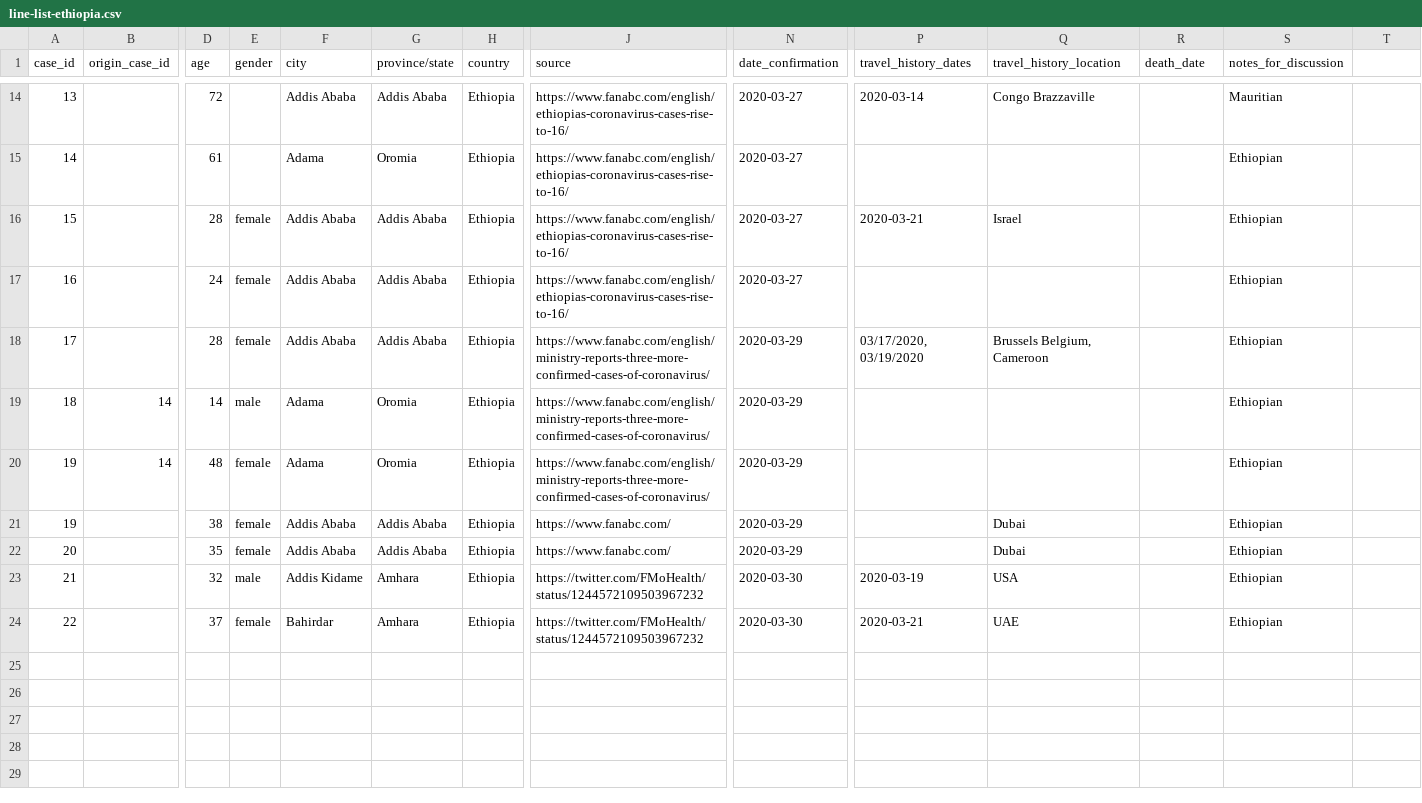
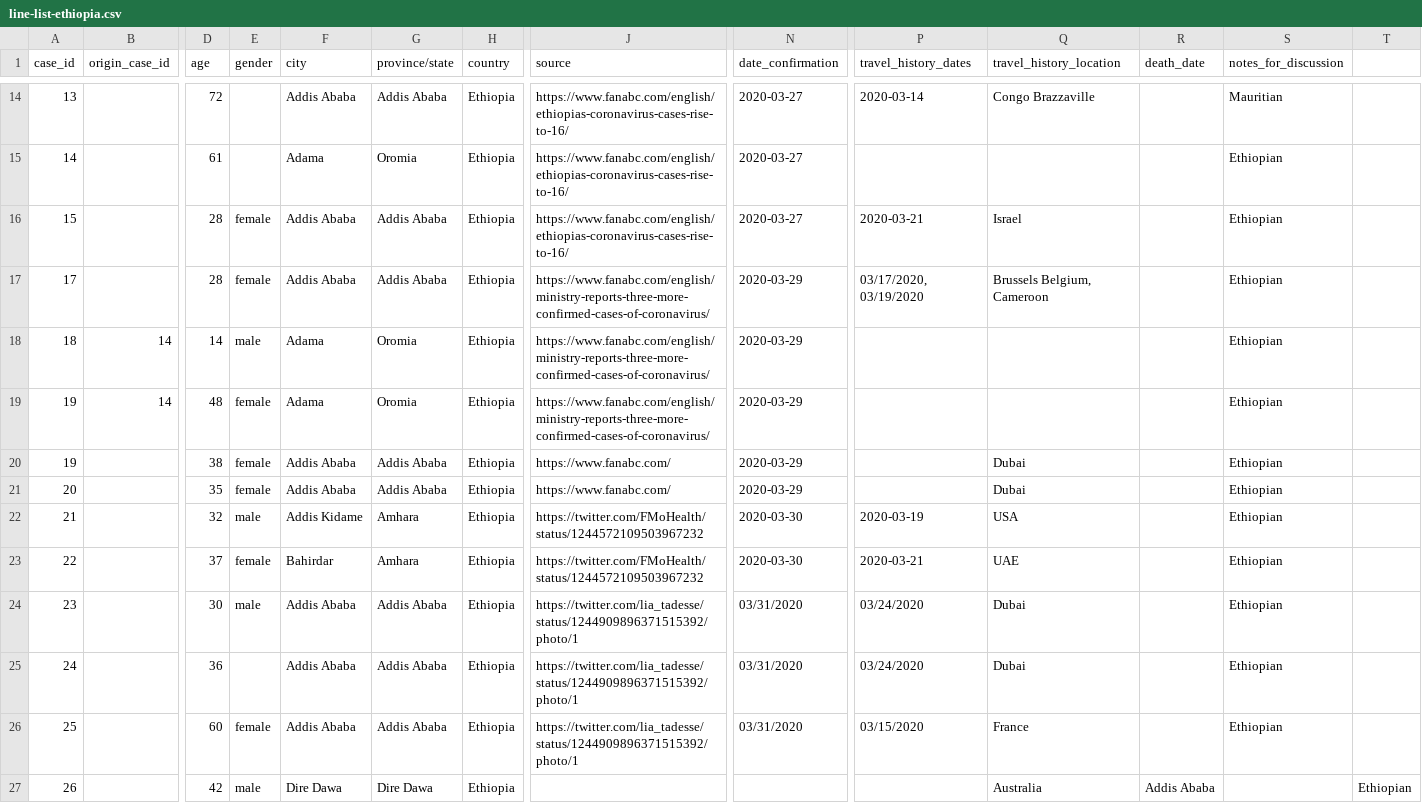
Before and after one commit to dsfsi/covid19africa, a CSV file: data/line-list-ethiopia.csv, drawn as a sheet; only a part is shown, gaps mark what is left out; removed rows and columns are numbered as before the commit, all else as after; rows hold the shown columns only; the diff names each change by its address in the sheet, - before the commit and + after, or states it on an @@ line.

Commit message:
Updated: line-list-Ethiopia
Added 4 patients and removed patient 16 as it is reported that the person was reported positive by error: https://www.ephi.gov.et/images/novel_coronavirus/30-1.pdf

```diff
--- a/data/line-list-ethiopia.csv
+++ b/data/line-list-ethiopia.csv
-row 17: 16 |  | 24 | female | Addis Ababa | Addis Ababa | Ethiopia | https://www.fanabc.com/english/ethiopias-coronavirus-cases-rise-to-16/ | 2020-03-27 |  |  |  | Ethiopian
+row 24: 23 |  | 30 | male | Addis Ababa | Addis Ababa | Ethiopia | https://twitter.com/lia_tadesse/status/1244909896371515392/photo/1 | 03/31/2020 | 03/24/2020 | Dubai |  | Ethiopian
+row 25: 24 |  | 36 |  | Addis Ababa | Addis Ababa | Ethiopia | https://twitter.com/lia_tadesse/status/1244909896371515392/photo/1 | 03/31/2020 | 03/24/2020 | Dubai |  | Ethiopian
+row 26: 25 |  | 60 | female | Addis Ababa | Addis Ababa | Ethiopia | https://twitter.com/lia_tadesse/status/1244909896371515392/photo/1 | 03/31/2020 | 03/15/2020 | France |  | Ethiopian
+row 27: 26 |  | 42 | male | Dire Dawa | Dire Dawa | Ethiopia |  |  |  | Australia | Addis Ababa |  | Ethiopian
```
